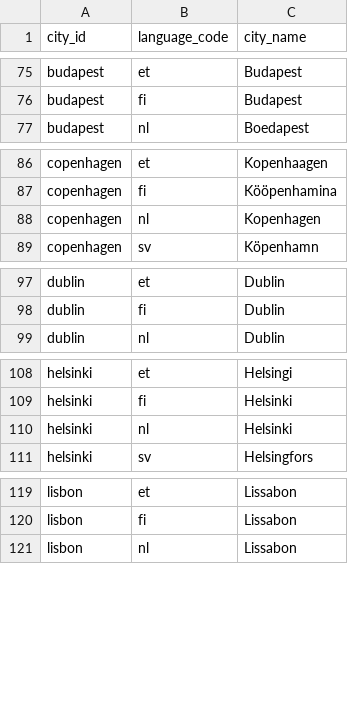
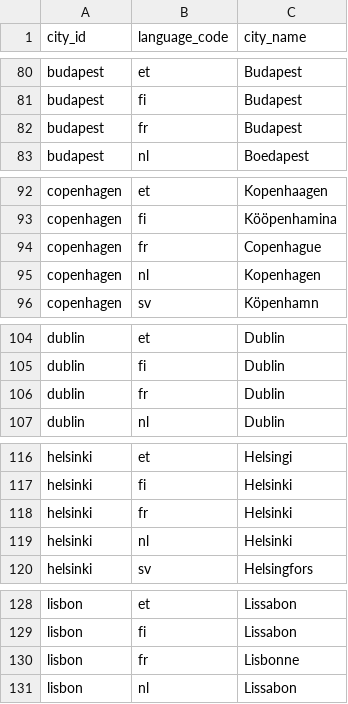
Before and after one commit to jerekapyaho/eumemberdata, a CSV file: city_name.csv, drawn as a sheet; only a part is shown, gaps mark what is left out; the diff covers the shown part only; the diff names each change by its address in the sheet, - before the commit and + after, or states it on an @@ line.

```diff
--- a/city_name.csv
+++ b/city_name.csv
+row 82: budapest | fr | Budapest
+row 94: copenhagen | fr | Copenhague
+row 106: dublin | fr | Dublin
+row 118: helsinki | fr | Helsinki
+row 130: lisbon | fr | Lisbonne
```
Also changed, not shown: 20 added rows elsewhere in this file.
